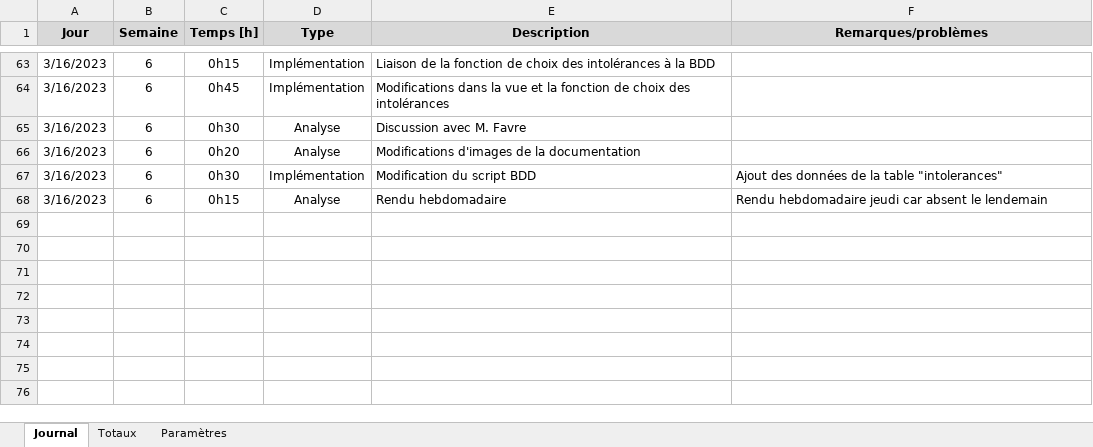
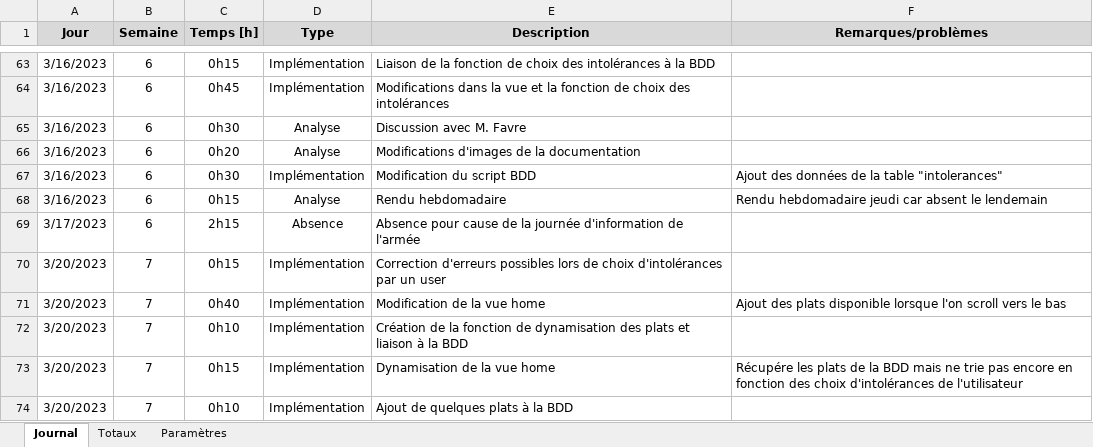
Before and after one commit to AxelPittet/Pre-TPI_2023, an Excel workbook: Documentation/Journal de Travail/Journal de travail.xlsm, sheet Journal, drawn as a sheet; only a part is shown, gaps mark what is left out; values as stored, in another font and other column widths than the file's, no borders; charts and pictures not drawn; the diff names each change by its address in the sheet, - before the commit and + after, or states it on an @@ line.

Commit message:
Added the plates in the Home view

```diff
--- a/Documentation/Journal de Travail/Journal de travail.xlsm (sheet Journal)
+++ b/Documentation/Journal de Travail/Journal de travail.xlsm (sheet Journal)
+row 69: 3/17/2023 | 6 | 2h15 | Absence | Absence pour cause de la journée d'information de l'armée
+row 70: 3/20/2023 | 7 | 0h15 | Implémentation | Correction d'erreurs possibles lors de choix d'intolérances par un user
+row 71: 3/20/2023 | 7 | 0h40 | Implémentation | Modification de la vue home | Ajout des plats disponible lorsque l'on scroll vers le bas
+row 72: 3/20/2023 | 7 | 0h10 | Implémentation | Création de la fonction de dynamisation des plats et liaison à la BDD
+row 73: 3/20/2023 | 7 | 0h15 | Implémentation | Dynamisation de la vue home | Récupére les plats de la BDD mais ne trie pas encore en fonction des choix d'intolérances de l'utilisateur
+row 74: 3/20/2023 | 7 | 0h10 | Implémentation | Ajout de quelques plats à la BDD
```
Also changed, not shown: 2 other files.
